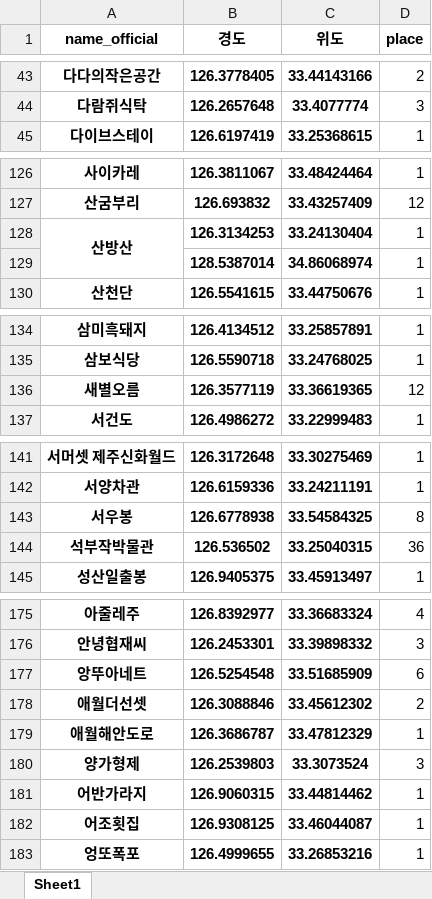
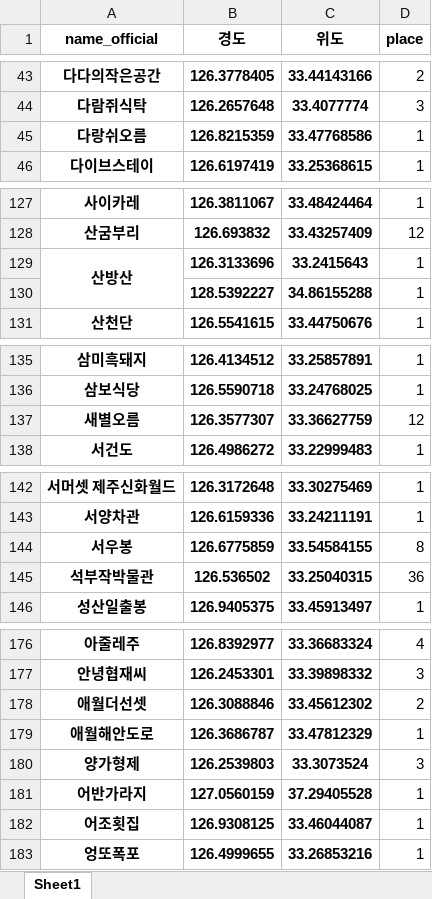
Before and after one commit to kklck/00.siat, an Excel workbook: 10.python/dAnalysis/04_AnalysisExam_class/3_제주맛집_크롤링_지도/files/3_3_location_inform.xlsx, sheet Sheet1, drawn as a sheet; only a part is shown, gaps mark what is left out; values as stored, in another font and other column widths than the file's, no borders; removed rows and columns are numbered as before the commit, all else as after; the diff covers the shown part only; the diff names each change by its address in the sheet, - before the commit and + after, or states it on an @@ line.

```diff
--- a/10.python/dAnalysis/04_AnalysisExam_class/3_제주맛집_크롤링_지도/files/3_3_location_inform.xlsx (sheet Sheet1)
+++ b/10.python/dAnalysis/04_AnalysisExam_class/3_제주맛집_크롤링_지도/files/3_3_location_inform.xlsx (sheet Sheet1)
+row 45: 다랑쉬오름 | 126.8215359 | 33.47768586 | 1
-B129 (경도): 126.3134253
+B129 (경도): 126.3133696
-C129 (위도): 33.24130404
+C129 (위도): 33.2415643
-row 129:  | 128.5387014 | 34.86068974 | 1
+row 130:  | 128.5392227 | 34.86155288 | 1
-B137 (경도): 126.3577119
+B137 (경도): 126.3577307
-C137 (위도): 33.36619365
+C137 (위도): 33.36627759
-B144 (경도): 126.6778938
+B144 (경도): 126.6775859
-C144 (위도): 33.54584325
+C144 (위도): 33.54584155
-row 177: 앙뚜아네트 | 126.5254548 | 33.51685909 | 6
-B181 (경도): 126.9060315
+B181 (경도): 127.0560159
-C181 (위도): 33.44814462
+C181 (위도): 37.29405528
```
Also changed, not shown: 4 edited cells elsewhere in this sheet, 10.python/dAnalysis/04_AnalysisExam_class/2_다나와제품_크롤링/files/3_2_danawa_data_final.xlsx, 10.python/dAnalysis/04_AnalysisExam_class/3_제주맛집_크롤링_지도/files/3_3_location_counts.xlsx, 14 other files.
